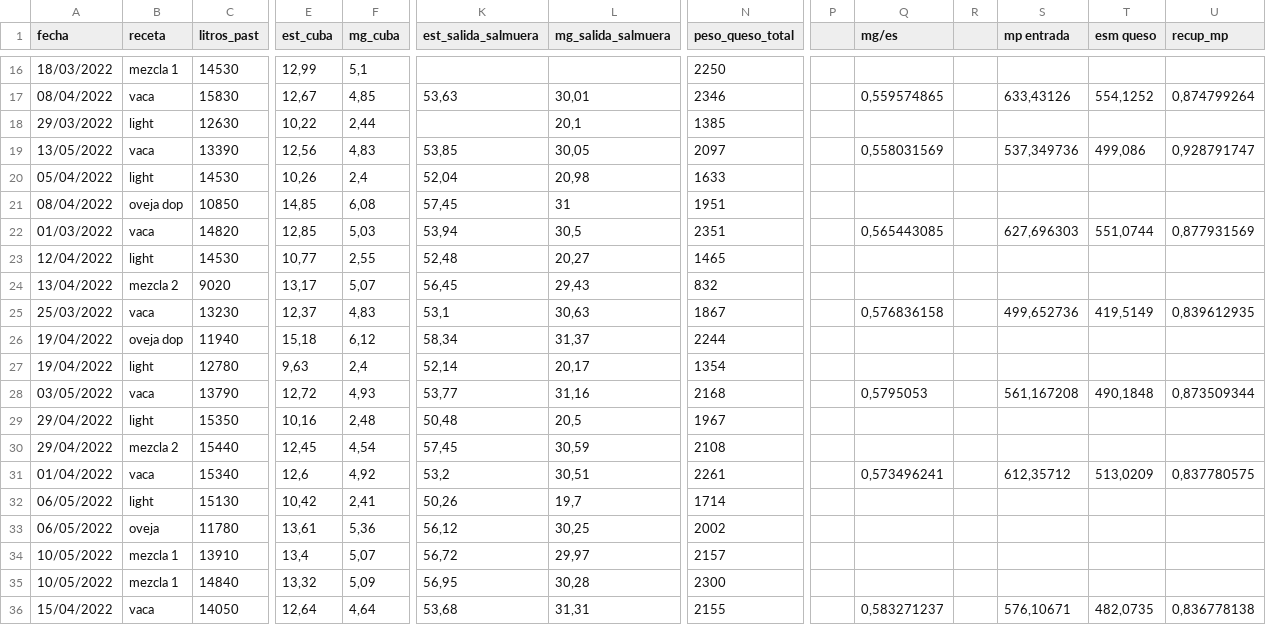
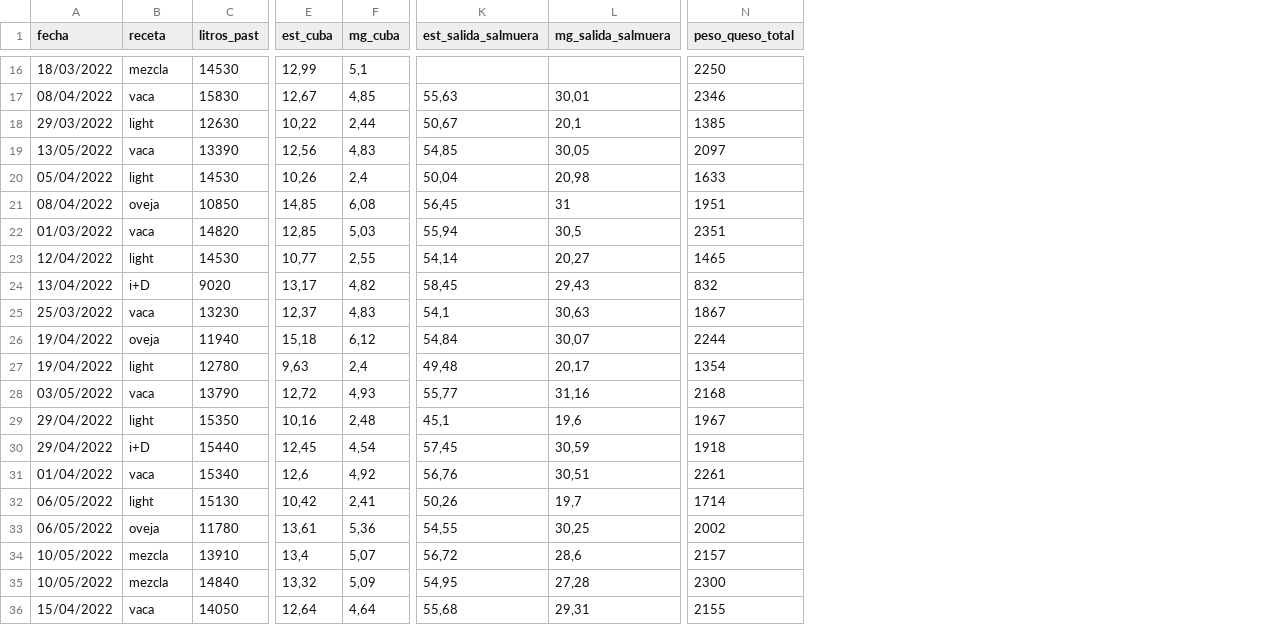
Before and after one commit to juanriera/master-queseria, a CSV file: datos/fab_queso_bm_limpio.csv, drawn as a sheet; only a part is shown, gaps mark what is left out; the diff covers the shown part only; the diff names each change by its address in the sheet, - before the commit and + after, or states it on an @@ line.

Commit message:
Update fab_queso_bm_limpio.csv

```diff
--- a/datos/fab_queso_bm_limpio.csv
+++ b/datos/fab_queso_bm_limpio.csv
-column P, empty
-column Q (mg/es), rows 17-36: 0,559574865 |  | 0,558031569 |  |  | 0,565443085 |  |  | 0,576836158 |  |  | 0,5795053 |  |  | 0,573496241 |  |  |  |  | 0,583271237
-column R, empty
-column S (mp entrada), rows 17-36: 633,43126 |  | 537,349736 |  |  | 627,696303 |  |  | 499,652736 |  |  | 561,167208 |  |  | 612,35712 |  |  |  |  | 576,10671
-column T (esm queso), rows 17-36: 554,1252 |  | 499,086 |  |  | 551,0744 |  |  | 419,5149 |  |  | 490,1848 |  |  | 513,0209 |  |  |  |  | 482,0735
-column U (recup_mp), rows 17-36: 0,874799264 |  | 0,928791747 |  |  | 0,877931569 |  |  | 0,839612935 |  |  | 0,873509344 |  |  | 0,837780575 |  |  |  |  | 0,836778138
-B16 (receta): mezcla 1
+B16 (receta): mezcla
-K17 (est_salida_salmuera): 53,63
+K17 (est_salida_salmuera): 55,63
-K18 (est_salida_salmuera): (empty)
+K18 (est_salida_salmuera): 50,67
-K19 (est_salida_salmuera): 53,85
+K19 (est_salida_salmuera): 54,85
-K20 (est_salida_salmuera): 52,04
+K20 (est_salida_salmuera): 50,04
-B21 (receta): oveja dop
+B21 (receta): oveja
-K21 (est_salida_salmuera): 57,45
+K21 (est_salida_salmuera): 56,45
-K22 (est_salida_salmuera): 53,94
+K22 (est_salida_salmuera): 55,94
-K23 (est_salida_salmuera): 52,48
+K23 (est_salida_salmuera): 54,14
-B24 (receta): mezcla 2
+B24 (receta): i+D
-F24 (mg_cuba): 5,07
+F24 (mg_cuba): 4,82
-K24 (est_salida_salmuera): 56,45
+K24 (est_salida_salmuera): 58,45
-K25 (est_salida_salmuera): 53,1
+K25 (est_salida_salmuera): 54,1
-B26 (receta): oveja dop
+B26 (receta): oveja
-K26 (est_salida_salmuera): 58,34
+K26 (est_salida_salmuera): 54,84
-L26 (mg_salida_salmuera): 31,37
+L26 (mg_salida_salmuera): 30,07
-K27 (est_salida_salmuera): 52,14
+K27 (est_salida_salmuera): 49,48
-K28 (est_salida_salmuera): 53,77
+K28 (est_salida_salmuera): 55,77
-K29 (est_salida_salmuera): 50,48
+K29 (est_salida_salmuera): 45,1
-L29 (mg_salida_salmuera): 20,5
+L29 (mg_salida_salmuera): 19,6
-B30 (receta): mezcla 2
+B30 (receta): i+D
-N30 (peso_queso_total): 2108
+N30 (peso_queso_total): 1918
-K31 (est_salida_salmuera): 53,2
+K31 (est_salida_salmuera): 56,76
-K33 (est_salida_salmuera): 56,12
+K33 (est_salida_salmuera): 54,55
-B34:B35 (receta): mezcla 1
+B34:B35 (receta): mezcla
-L34 (mg_salida_salmuera): 29,97
+L34 (mg_salida_salmuera): 28,6
-K35 (est_salida_salmuera): 56,95
+K35 (est_salida_salmuera): 54,95
-L35 (mg_salida_salmuera): 30,28
+L35 (mg_salida_salmuera): 27,28
-K36 (est_salida_salmuera): 53,68
+K36 (est_salida_salmuera): 55,68
-L36 (mg_salida_salmuera): 31,31
+L36 (mg_salida_salmuera): 29,31
```
Also changed, not shown: 44 edited cells elsewhere in this file, datos/informe_balance_materia.csv.
